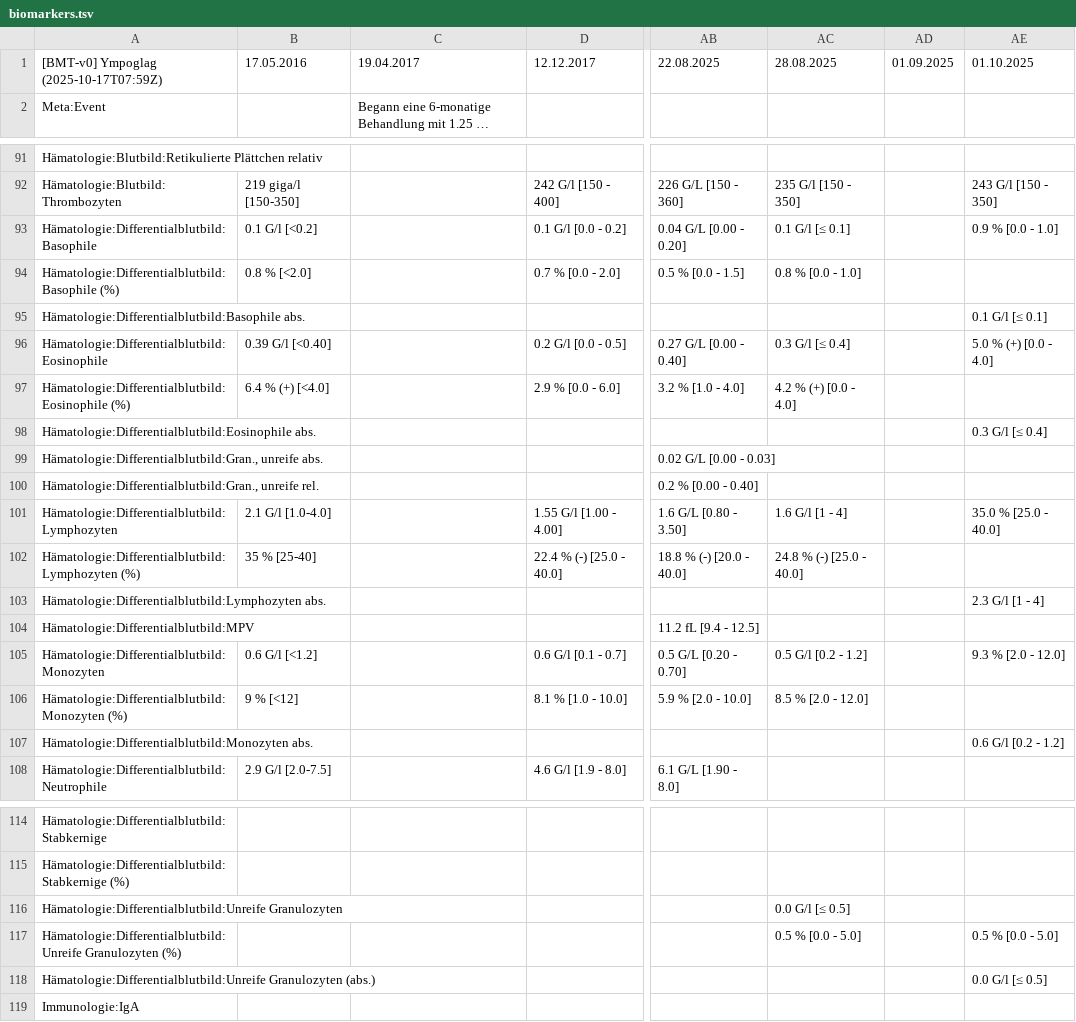
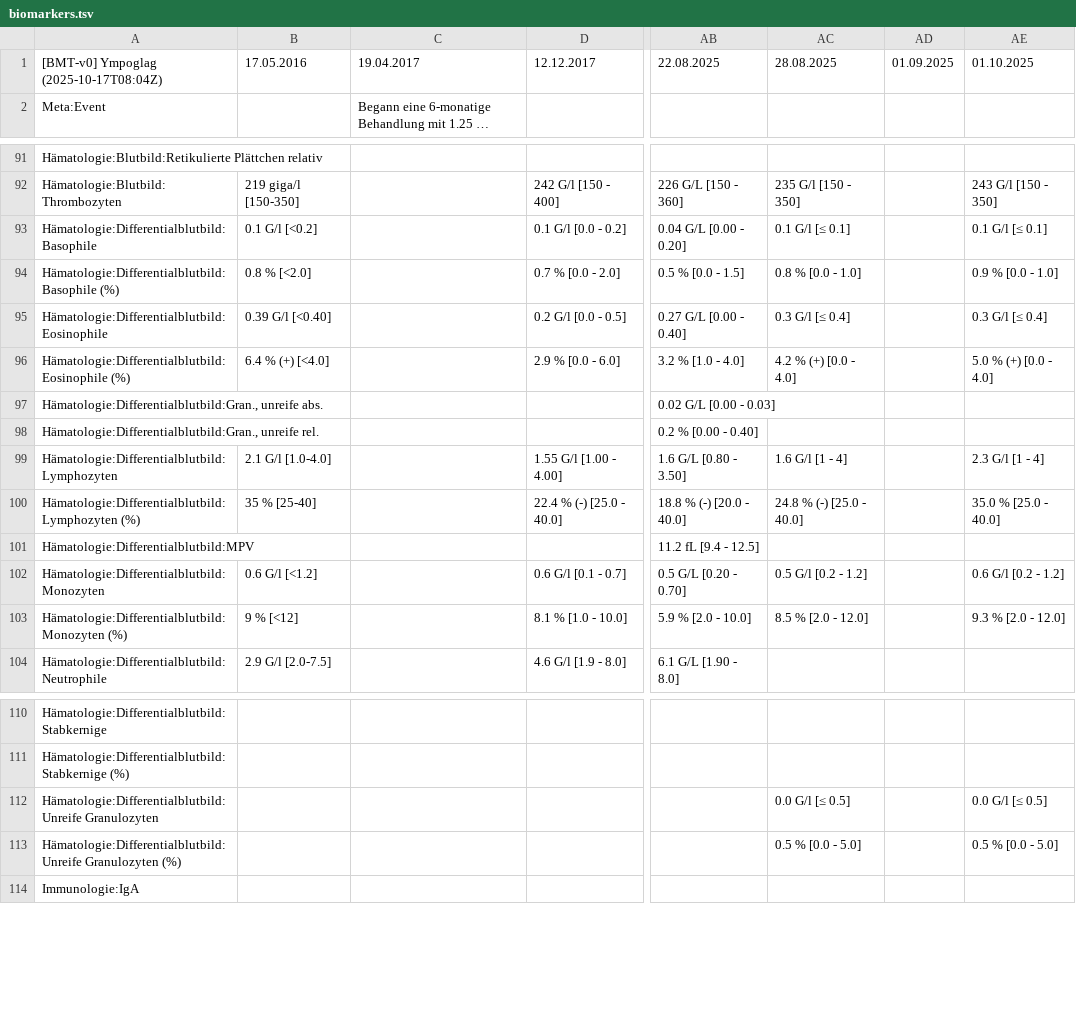
Before and after one commit to ympoglag/biomarkers, a TSV file: biomarkers.tsv, drawn as a sheet; only a part is shown, gaps mark what is left out; long unchanged cells end in …; removed rows and columns are numbered as before the commit, all else as after; rows hold the shown columns only; the diff names each change by its address in the sheet, - before the commit and + after, or states it on an @@ line.

```diff
--- a/biomarkers.tsv
+++ b/biomarkers.tsv
-A1: [BMT-v0] Ympoglag (2025-10-17T07:59Z)
+A1: [BMT-v0] Ympoglag (2025-10-17T08:04Z)
-AE93: 0.9 % [0.0 - 1.0]
+AE93: 0.1 G/l [≤ 0.1]
-AE94: (empty)
+AE94: 0.9 % [0.0 - 1.0]
-row 95: Hämatologie:Differentialblutbild:Basophile abs. |  |  |  |  |  |  | 0.1 G/l [≤ 0.1]
-AE95: 5.0 % (+) [0.0 - 4.0]
+AE95: 0.3 G/l [≤ 0.4]
-AE96: (empty)
+AE96: 5.0 % (+) [0.0 - 4.0]
-row 98: Hämatologie:Differentialblutbild:Eosinophile abs. |  |  |  |  |  |  | 0.3 G/l [≤ 0.4]
-AE99: 35.0 % [25.0 - 40.0]
+AE99: 2.3 G/l [1 - 4]
-AE100: (empty)
+AE100: 35.0 % [25.0 - 40.0]
-row 103: Hämatologie:Differentialblutbild:Lymphozyten abs. |  |  |  |  |  |  | 2.3 G/l [1 - 4]
-AE102: 9.3 % [2.0 - 12.0]
+AE102: 0.6 G/l [0.2 - 1.2]
-AE103: (empty)
+AE103: 9.3 % [2.0 - 12.0]
-row 107: Hämatologie:Differentialblutbild:Monozyten abs. |  |  |  |  |  |  | 0.6 G/l [0.2 - 1.2]
-AE112: (empty)
+AE112: 0.0 G/l [≤ 0.5]
-row 118: Hämatologie:Differentialblutbild:Unreife Granulozyten (abs.) |  |  |  |  |  |  | 0.0 G/l [≤ 0.5]
```
Also changed, not shown: 2 other files.
